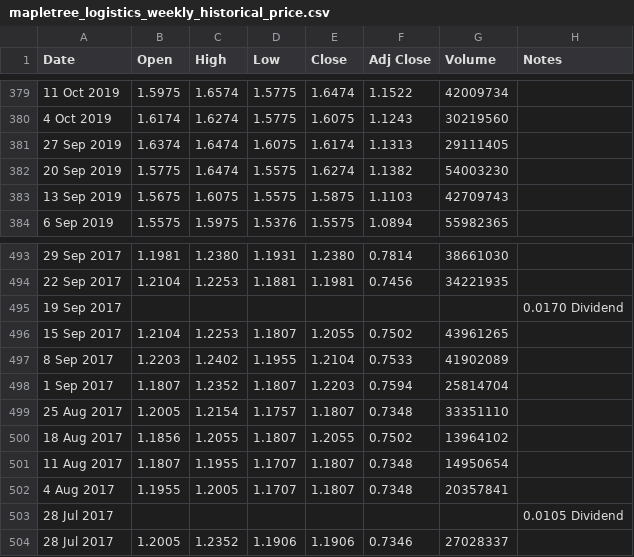
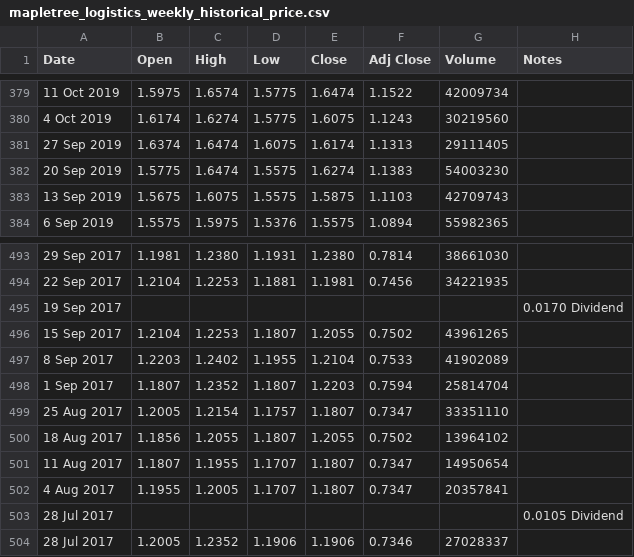
Before and after one commit to Sealpillow/sealpillow.github.io, a CSV file: StockFolder/data/mapletree_logistics_weekly_historical_price.csv, drawn as a sheet; only a part is shown, gaps mark what is left out.

Commit message:
modified:   StockFolder/data/CapitaLand_Ascendas_weekly_historical_price.csv  	modified:   StockFolder/data/aims_apac_reit_weekly_historical_price.csv  	modified:   StockFolder/data/comfortdelgro_weekly_historical_price.csv  	modified:   StockFolder/data/mapletree_logistics_weekly_historical_price.csv  	modified:   StockFolder/data/uob_weekly_historical_price.csv  	modified:   StockFolder/deploy.ps1  	new file:   StockFolder/json/manifest.json

```diff
--- a/StockFolder/data/mapletree_logistics_weekly_historical_price.csv
+++ b/StockFolder/data/mapletree_logistics_weekly_historical_price.csv
@@ -381,3 +381,3 @@ Date,Open,High,Low,Close,Adj Close,Volume,Notes
 27 Sep 2019,1.6374,1.6474,1.6075,1.6174,1.1313,29111405,
-20 Sep 2019,1.5775,1.6474,1.5575,1.6274,1.1382,54003230,
+20 Sep 2019,1.5775,1.6474,1.5575,1.6274,1.1383,54003230,
 13 Sep 2019,1.5675,1.6075,1.5575,1.5875,1.1103,42709743,
@@ -498,6 +498,6 @@ Date,Open,High,Low,Close,Adj Close,Volume,Notes
 1 Sep 2017,1.1807,1.2352,1.1807,1.2203,0.7594,25814704,
-25 Aug 2017,1.2005,1.2154,1.1757,1.1807,0.7348,33351110,
+25 Aug 2017,1.2005,1.2154,1.1757,1.1807,0.7347,33351110,
 18 Aug 2017,1.1856,1.2055,1.1807,1.2055,0.7502,13964102,
-11 Aug 2017,1.1807,1.1955,1.1707,1.1807,0.7348,14950654,
-4 Aug 2017,1.1955,1.2005,1.1707,1.1807,0.7348,20357841,
+11 Aug 2017,1.1807,1.1955,1.1707,1.1807,0.7347,14950654,
+4 Aug 2017,1.1955,1.2005,1.1707,1.1807,0.7347,20357841,
 28 Jul 2017,,,,,,,0.0105 Dividend
```
Also changed, not shown: StockFolder/data/CapitaLand_Ascendas_weekly_historical_price.csv, StockFolder/data/aims_apac_reit_weekly_historical_price.csv, 4 other files.
